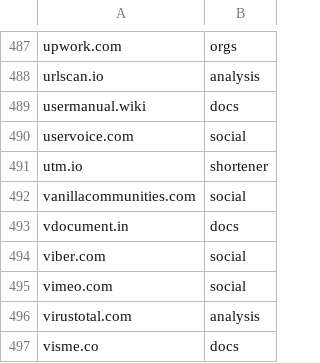
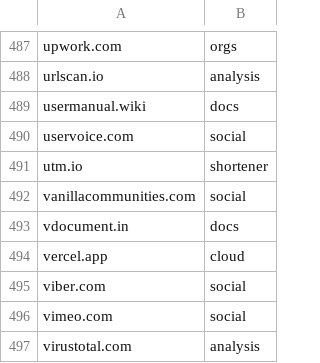
Before and after one commit to Zarcolio/sitedorks, a CSV file: csv/sitedorks.csv, drawn as a sheet; only a part is shown, gaps mark what is left out; the shorter side is filled out with more unchanged rows.

Commit message:
Update sitedorks.csv

```diff
--- a/csv/sitedorks.csv
+++ b/csv/sitedorks.csv
@@ -493,2 +493,3 @@ vanillacommunities.com,social
 vdocument.in,docs
+vercel.app,cloud
 viber.com,social
```
